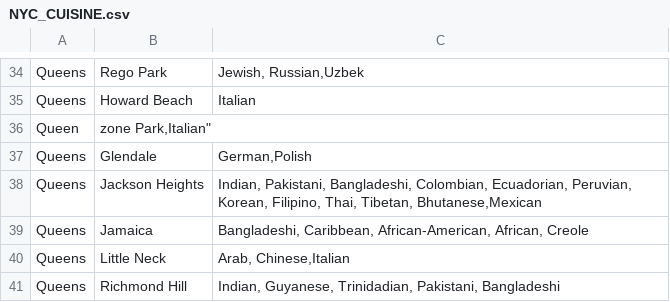
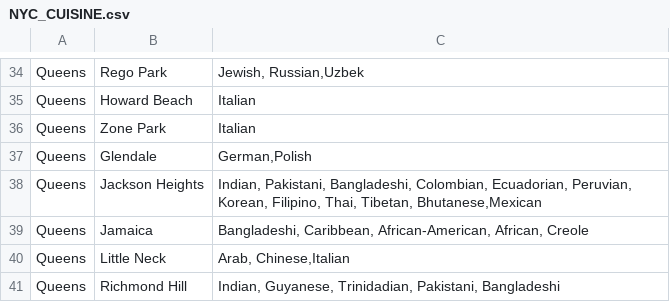
Before and after one commit to darolmar/Coursera_Capstone, a CSV file: NYC_CUISINE.csv, drawn as a sheet; only a part is shown, gaps mark what is left out.

Commit message:
Update NYC_CUISINE.csv

```diff
--- a/NYC_CUISINE.csv
+++ b/NYC_CUISINE.csv
@@ -35,3 +35,3 @@ Queens,Rego Park,"Jewish, Russian,Uzbek"
 Queens,Howard Beach,"Italian"
-Queen,"zone Park,"Italian"
+Queens,Zone Park,"Italian"
 Queens,Glendale,"German,Polish"
```
